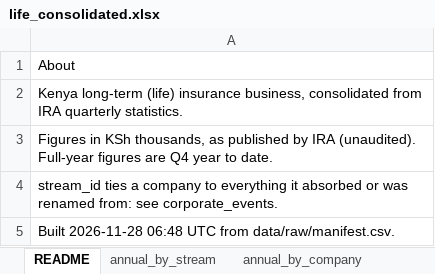
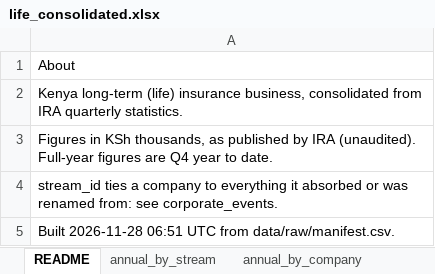
Before and after one commit to WillManyonga/kenya-life-insurance, an Excel workbook: data/processed/life_consolidated.xlsx, sheet README, drawn as a sheet; values as stored, in another font and other column widths than the file's, no borders; the diff names each change by its address in the sheet, - before the commit and + after, or states it on an @@ line.

```diff
--- a/data/processed/life_consolidated.xlsx (sheet README)
+++ b/data/processed/life_consolidated.xlsx (sheet README)
-A5: Built 2026-11-28 06:48 UTC from…
+A5: Built 2026-11-28 06:51 UTC from…
```
Also changed, not shown: 4 other files.
